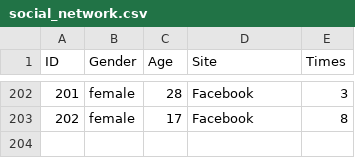
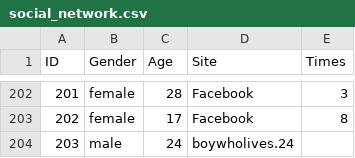
Before and after one commit to boywholives/test1RE, a CSV file: social_network.csv, drawn as a sheet; only a part is shown, gaps mark what is left out; the diff names each change by its address in the sheet, - before the commit and + after, or states it on an @@ line.

Commit message:
Update social_network.csv

```diff
--- a/social_network.csv
+++ b/social_network.csv
+row 204: 203 | male | 24 | boywholives.24
```
